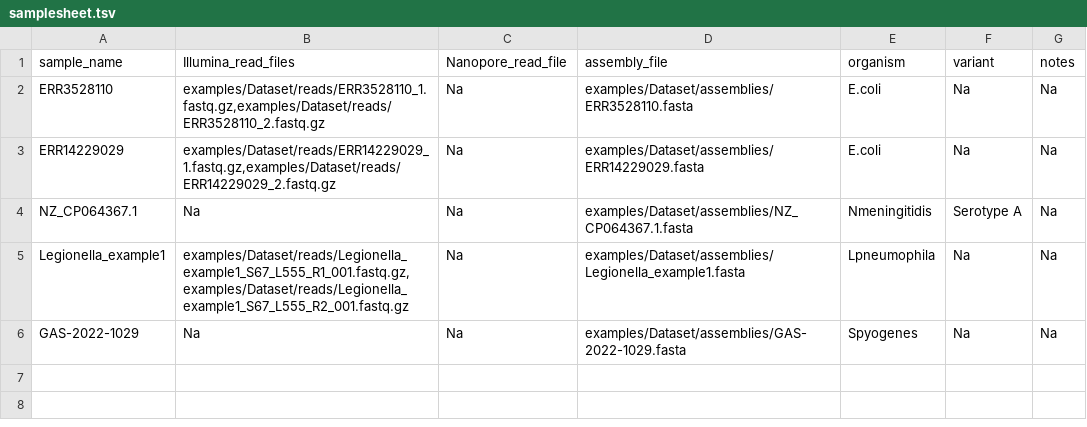
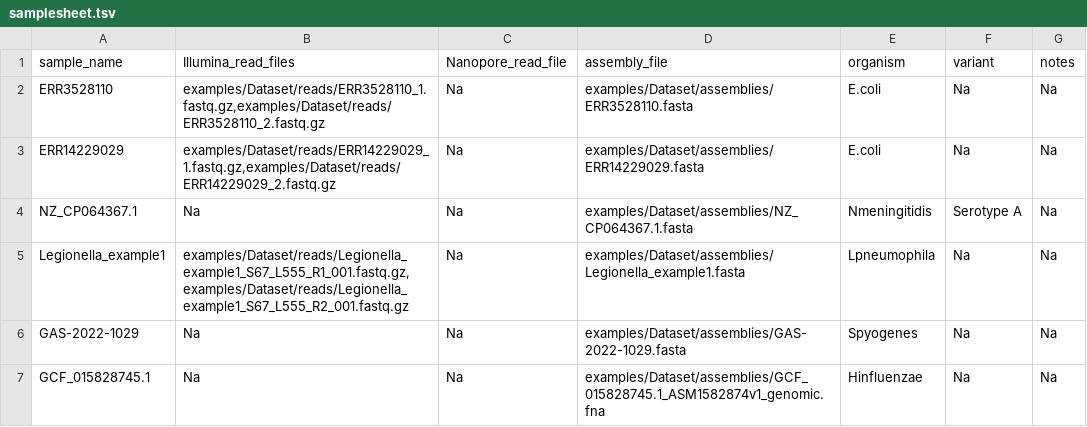
Before and after one commit to ssi-dk/ssi_analysis_utility, a TSV file: examples/samplesheet.tsv, drawn as a sheet; the diff names each change by its address in the sheet, - before the commit and + after, or states it on an @@ line.

Commit message:
Added Hinfluenzae test data and biotyping

```diff
--- a/examples/samplesheet.tsv
+++ b/examples/samplesheet.tsv
+row 7: GCF_015828745.1 | Na | Na | examples/Dataset/assemblies/GCF_015828745.1_ASM1582874v1_genomic.fna | Hinfluenzae | Na | Na
```
Also changed, not shown: 8 other files.
